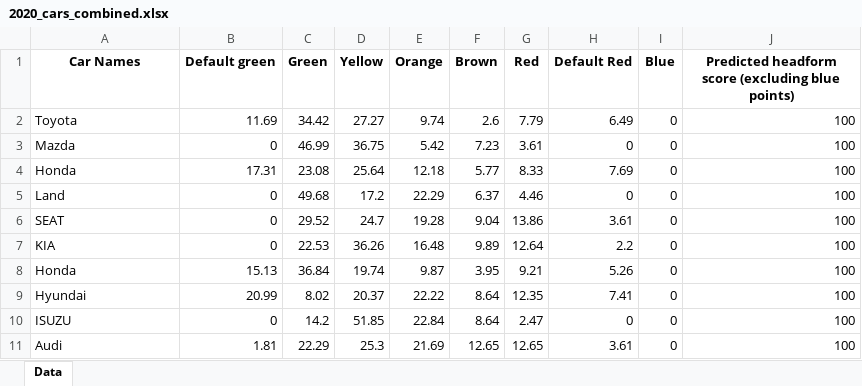
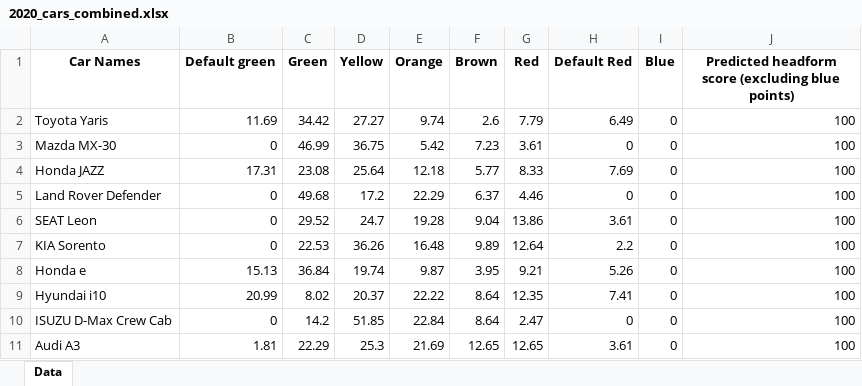
Before and after one commit to Gautham-BV/Euro-NCAP, an Excel workbook: Extracted Data/VRU Headform (C) - Color-wise data/2020_cars_combined.xlsx, sheet Data, drawn as a sheet; values as stored, in another font and other column widths than the file's, no borders; the diff names each change by its address in the sheet, - before the commit and + after, or states it on an @@ line.

```diff
--- a/Extracted Data/VRU Headform (C) - Color-wise data/2020_cars_combined.xlsx (sheet Data)
+++ b/Extracted Data/VRU Headform (C) - Color-wise data/2020_cars_combined.xlsx (sheet Data)
-A2 (Car Names): Toyota
+A2 (Car Names): Toyota Yaris
-A3 (Car Names): Mazda
+A3 (Car Names): Mazda MX-30
-A4 (Car Names): Honda
+A4 (Car Names): Honda JAZZ
-A5 (Car Names): Land
+A5 (Car Names): Land Rover Defender
-A6 (Car Names): SEAT
+A6 (Car Names): SEAT Leon
-A7 (Car Names): KIA
+A7 (Car Names): KIA Sorento
-A8 (Car Names): Honda
+A8 (Car Names): Honda e
-A9 (Car Names): Hyundai
+A9 (Car Names): Hyundai i10
-A10 (Car Names): ISUZU
+A10 (Car Names): ISUZU D-Max Crew Cab
-A11 (Car Names): Audi
+A11 (Car Names): Audi A3
```
Also changed, not shown: Extracted Data/VRU Headform (C) - Color-wise data/2022_cars_combined.xlsx, Extracted Data/VRU Headform (C) - Color-wise data/2023_cars_combined.xlsx, 1 other file.
